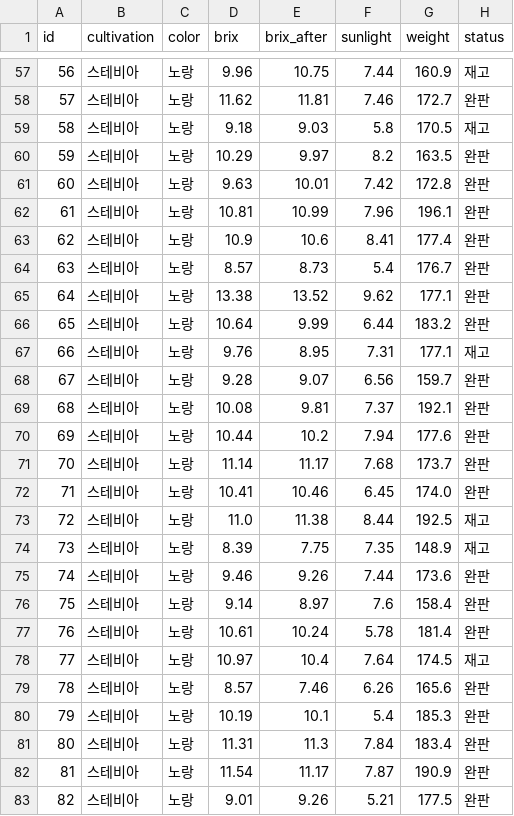
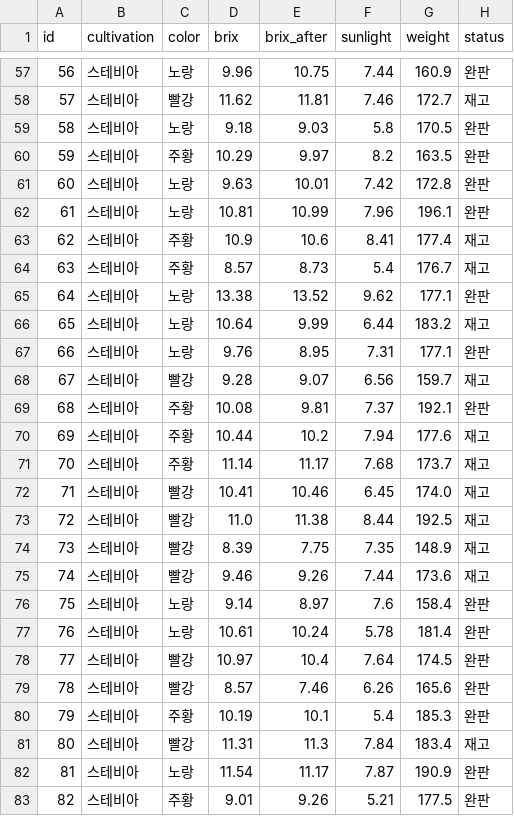
Before and after one commit to hongsukyi/Lectures, a CSV file: data/tomato.csv, drawn as a sheet; only a part is shown, gaps mark what is left out; the diff covers the shown part only.

```diff
--- a/data/tomato.csv
+++ b/data/tomato.csv
@@ -57,27 +57,27 @@
-56,스테비아,노랑,9.96,10.75,7.44,160.9,재고
-57,스테비아,노랑,11.62,11.81,7.46,172.7,완판
-58,스테비아,노랑,9.18,9.03,5.8,170.5,재고
-59,스테비아,노랑,10.29,9.97,8.2,163.5,완판
+56,스테비아,노랑,9.96,10.75,7.44,160.9,완판
+57,스테비아,빨강,11.62,11.81,7.46,172.7,재고
+58,스테비아,노랑,9.18,9.03,5.8,170.5,완판
+59,스테비아,주황,10.29,9.97,8.2,163.5,완판
 60,스테비아,노랑,9.63,10.01,7.42,172.8,완판
 61,스테비아,노랑,10.81,10.99,7.96,196.1,완판
-62,스테비아,노랑,10.9,10.6,8.41,177.4,완판
-63,스테비아,노랑,8.57,8.73,5.4,176.7,완판
+62,스테비아,주황,10.9,10.6,8.41,177.4,재고
+63,스테비아,주황,8.57,8.73,5.4,176.7,재고
 64,스테비아,노랑,13.38,13.52,9.62,177.1,완판
-65,스테비아,노랑,10.64,9.99,6.44,183.2,완판
-66,스테비아,노랑,9.76,8.95,7.31,177.1,재고
-67,스테비아,노랑,9.28,9.07,6.56,159.7,완판
-68,스테비아,노랑,10.08,9.81,7.37,192.1,완판
-69,스테비아,노랑,10.44,10.2,7.94,177.6,완판
-70,스테비아,노랑,11.14,11.17,7.68,173.7,완판
-71,스테비아,노랑,10.41,10.46,6.45,174.0,완판
-72,스테비아,노랑,11.0,11.38,8.44,192.5,재고
-73,스테비아,노랑,8.39,7.75,7.35,148.9,재고
-74,스테비아,노랑,9.46,9.26,7.44,173.6,완판
+65,스테비아,노랑,10.64,9.99,6.44,183.2,재고
+66,스테비아,노랑,9.76,8.95,7.31,177.1,완판
+67,스테비아,빨강,9.28,9.07,6.56,159.7,재고
+68,스테비아,주황,10.08,9.81,7.37,192.1,완판
+69,스테비아,주황,10.44,10.2,7.94,177.6,재고
+70,스테비아,주황,11.14,11.17,7.68,173.7,재고
+71,스테비아,빨강,10.41,10.46,6.45,174.0,재고
+72,스테비아,빨강,11.0,11.38,8.44,192.5,재고
+73,스테비아,빨강,8.39,7.75,7.35,148.9,재고
+74,스테비아,빨강,9.46,9.26,7.44,173.6,재고
 75,스테비아,노랑,9.14,8.97,7.6,158.4,완판
 76,스테비아,노랑,10.61,10.24,5.78,181.4,완판
-77,스테비아,노랑,10.97,10.4,7.64,174.5,재고
-78,스테비아,노랑,8.57,7.46,6.26,165.6,완판
-79,스테비아,노랑,10.19,10.1,5.4,185.3,완판
-80,스테비아,노랑,11.31,11.3,7.84,183.4,완판
+77,스테비아,빨강,10.97,10.4,7.64,174.5,완판
+78,스테비아,빨강,8.57,7.46,6.26,165.6,완판
+79,스테비아,주황,10.19,10.1,5.4,185.3,완판
+80,스테비아,빨강,11.31,11.3,7.84,183.4,재고
 81,스테비아,노랑,11.54,11.17,7.87,190.9,완판
-82,스테비아,노랑,9.01,9.26,5.21,177.5,완판
+82,스테비아,주황,9.01,9.26,5.21,177.5,완판
```
Also changed, not shown: 142 edited cells elsewhere in this file.
